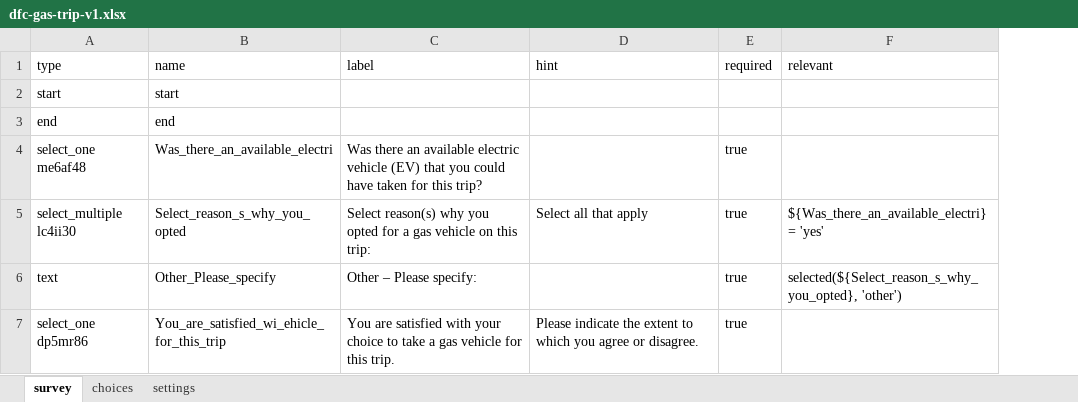
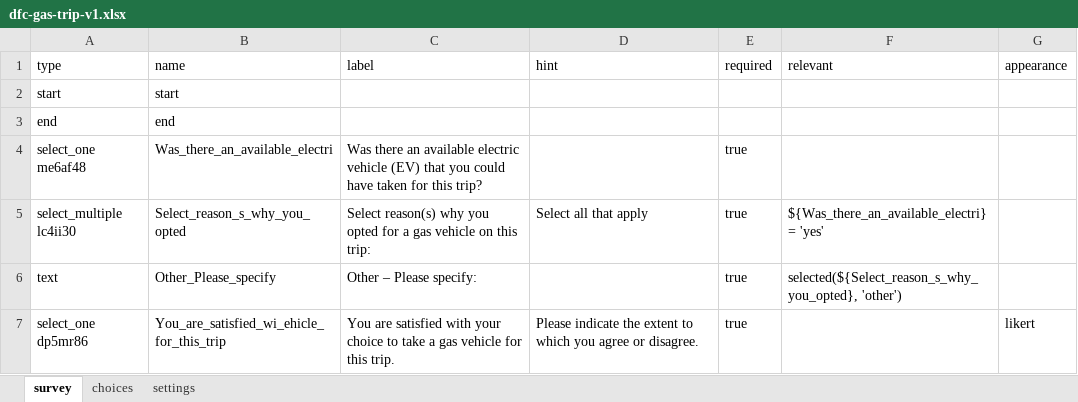
Before and after one commit to e-mission/nrel-openpath-deploy-configs, an Excel workbook: survey_resources/dfc-fermata/dfc-gas-trip-v1.xlsx, sheet survey, drawn as a sheet; values as stored, in another font and other column widths than the file's, no borders; the diff names each change by its address in the sheet, - before the commit and + after, or states it on an @@ line.

Commit message:
update dfc-gas-trip to use "likert" appearance

```diff
--- a/survey_resources/dfc-fermata/dfc-gas-trip-v1.xlsx (sheet survey)
+++ b/survey_resources/dfc-fermata/dfc-gas-trip-v1.xlsx (sheet survey)
+column G (appearance), row 7: likert
```
Also changed, not shown: 1 other file.
